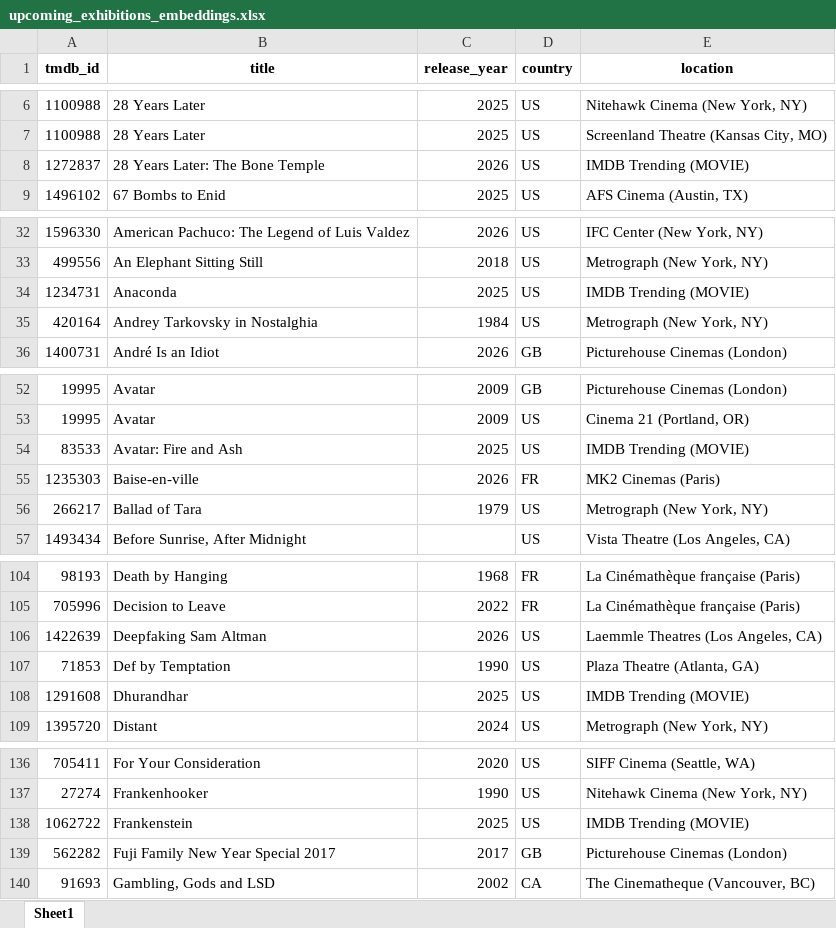
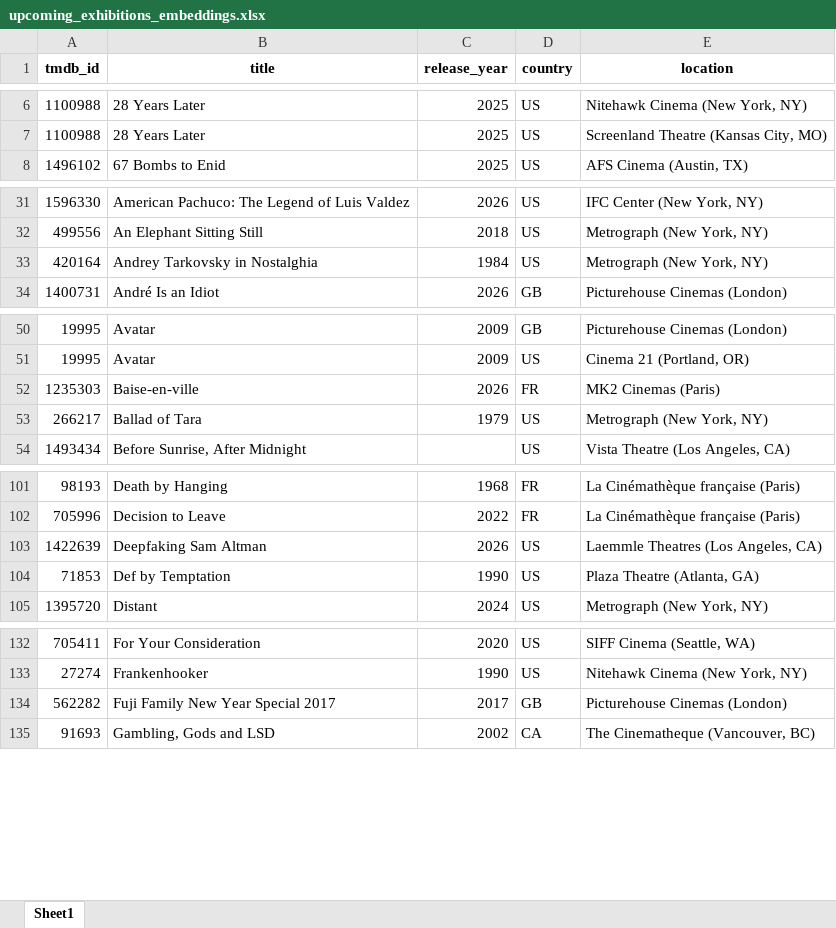
Before and after one commit to Bjhickey1992/Library_Lift, an Excel workbook: upcoming_exhibitions_embeddings.xlsx, sheet Sheet1, drawn as a sheet; only a part is shown, gaps mark what is left out; values as stored, in another font and other column widths than the file's, no borders; the diff covers the shown part only; the diff names each change by its address in the sheet, - before the commit and + after, or states it on an @@ line.

```diff
--- a/upcoming_exhibitions_embeddings.xlsx (sheet Sheet1)
+++ b/upcoming_exhibitions_embeddings.xlsx (sheet Sheet1)
-row 8: 1272837 | 28 Years Later: The Bone Temple | 2026 | US | IMDB Trending (MOVIE)
-row 34: 1234731 | Anaconda | 2025 | US | IMDB Trending (MOVIE)
-row 54: 83533 | Avatar: Fire and Ash | 2025 | US | IMDB Trending (MOVIE)
-row 108: 1291608 | Dhurandhar | 2025 | US | IMDB Trending (MOVIE)
-row 138: 1062722 | Frankenstein | 2025 | US | IMDB Trending (MOVIE)
```
Also changed, not shown: 7 removed rows elsewhere in this sheet, upcoming_exhibitions.xlsx, 4 other files.
